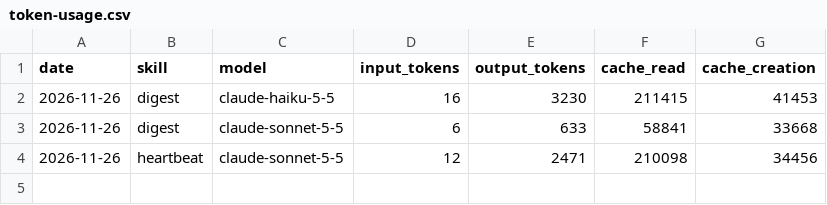
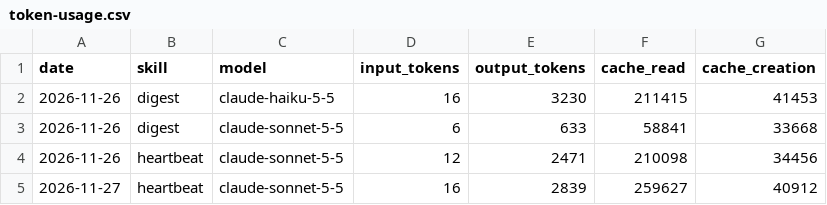
Before and after one commit to NurstarK/aeon-es-demo, a CSV file: memory/token-usage.csv, drawn as a sheet.

Commit message:
chore(heartbeat): auto-commit 2026-11-27

```diff
--- a/memory/token-usage.csv
+++ b/memory/token-usage.csv
@@ -4 +4,2 @@ date,skill,model,input_tokens,output_tokens,cache_read,cache_creation
 2026-11-26,heartbeat,claude-sonnet-5-5,12,2471,210098,34456
+2026-11-27,heartbeat,claude-sonnet-5-5,16,2839,259627,40912
```
Also changed, not shown: 4 other files.
